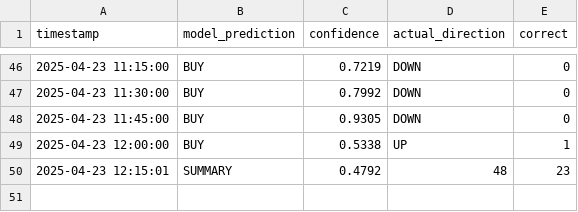
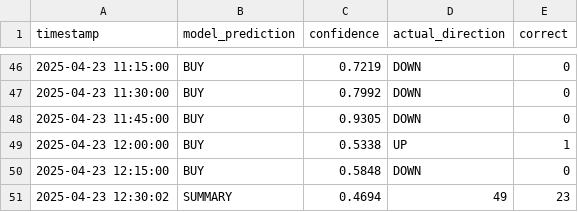
Before and after one commit to iamyusufgoktas/ml-trader1-logs, a CSV file: prediction_logs/2025-04-23_predictions.csv, drawn as a sheet; only a part is shown, gaps mark what is left out; removed rows and columns are numbered as before the commit, all else as after; the diff names each change by its address in the sheet, - before the commit and + after, or states it on an @@ line.

Commit message:
Update prediction data 2025-04-23T12:30:02.263397+00:00

```diff
--- a/prediction_logs/2025-04-23_predictions.csv
+++ b/prediction_logs/2025-04-23_predictions.csv
-row 50: 2025-04-23 12:15:01 | SUMMARY | 0.4792 | 48 | 23
+row 50: 2025-04-23 12:15:00 | BUY | 0.5848 | DOWN | 0
+row 51: 2025-04-23 12:30:02 | SUMMARY | 0.4694 | 49 | 23
```
